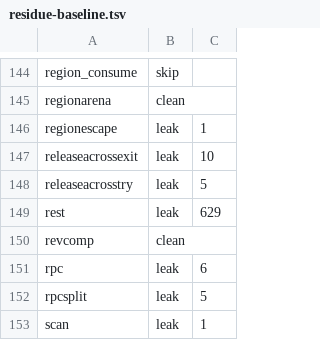
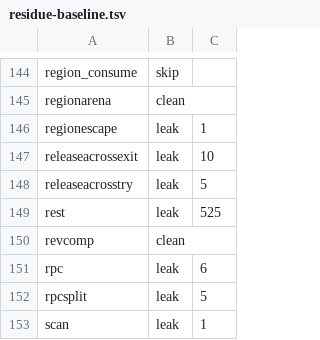
Before and after one commit to vyrn-lang/vyrn, a TSV file: rfcs/census/residue-baseline.tsv, drawn as a sheet; only a part is shown, gaps mark what is left out.

Commit message:
the field store before the take
Exit-residue round thirty-two. The instrument named vyrn_httpCopy as rest's biggest column inside a minute, and the class fell out of the copy's consumers: let mut out = httpCopy(self); out.derived = out.derived + " etag"; return out — std/http's whole Policy chain. Two guards stood between the displaced field copy and its free. The place-store fold owned a field store only through the droppable registry, and a returned binding is not droppable — so the store's order now rides on the row, and a store all of whose takes come strictly later (or flow straight to a clean exit — round thirty-one's exemption, reused) is owned whatever becomes of the binding afterwards. And the recording guard refused any value mentioning the target, which is right for a hand-back and wrong for a String + — a concat is fresh, and the self-append field store records like any other.

rest 629 to 525, the policy-chain field displacements freed. Survey holds at clean 100, leaking 46, zero double-frees, baseline tightened.

```diff
--- a/rfcs/census/residue-baseline.tsv
+++ b/rfcs/census/residue-baseline.tsv
@@ -148,3 +148,3 @@ releaseacrossexit	leak	10
 releaseacrosstry	leak	5
-rest	leak	629
+rest	leak	525
 revcomp	clean
```
Also changed, not shown: 3 other files.
